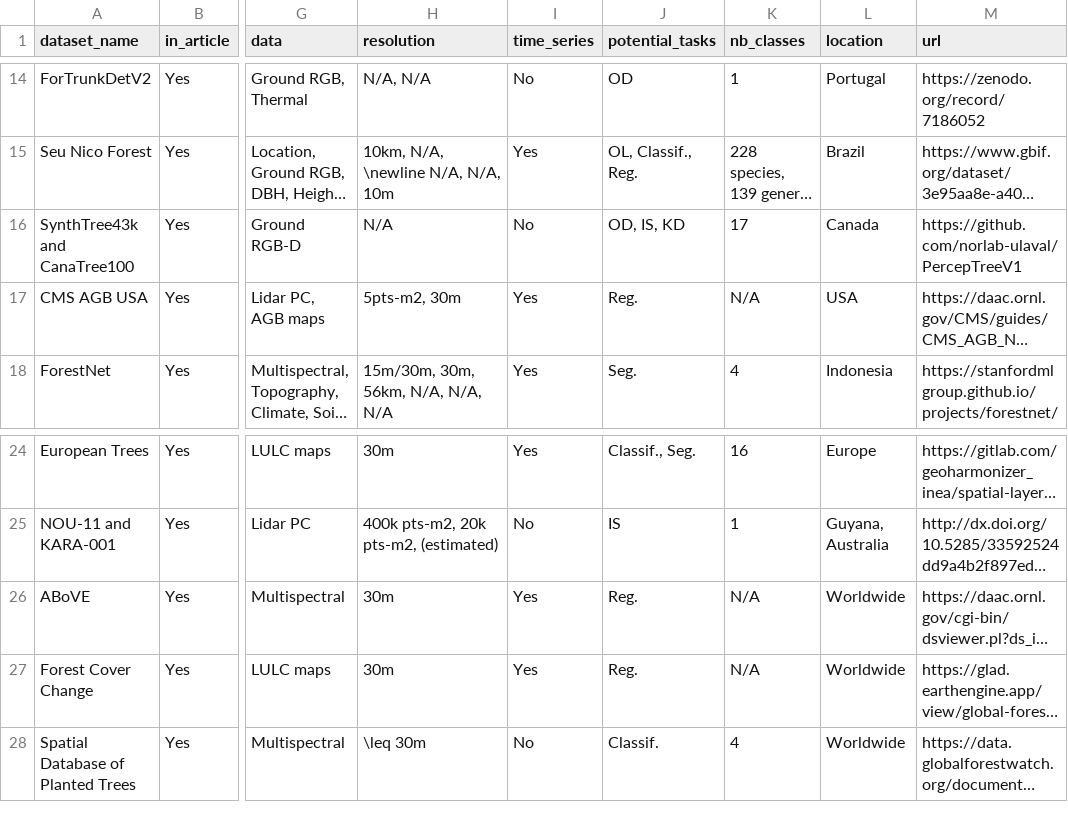
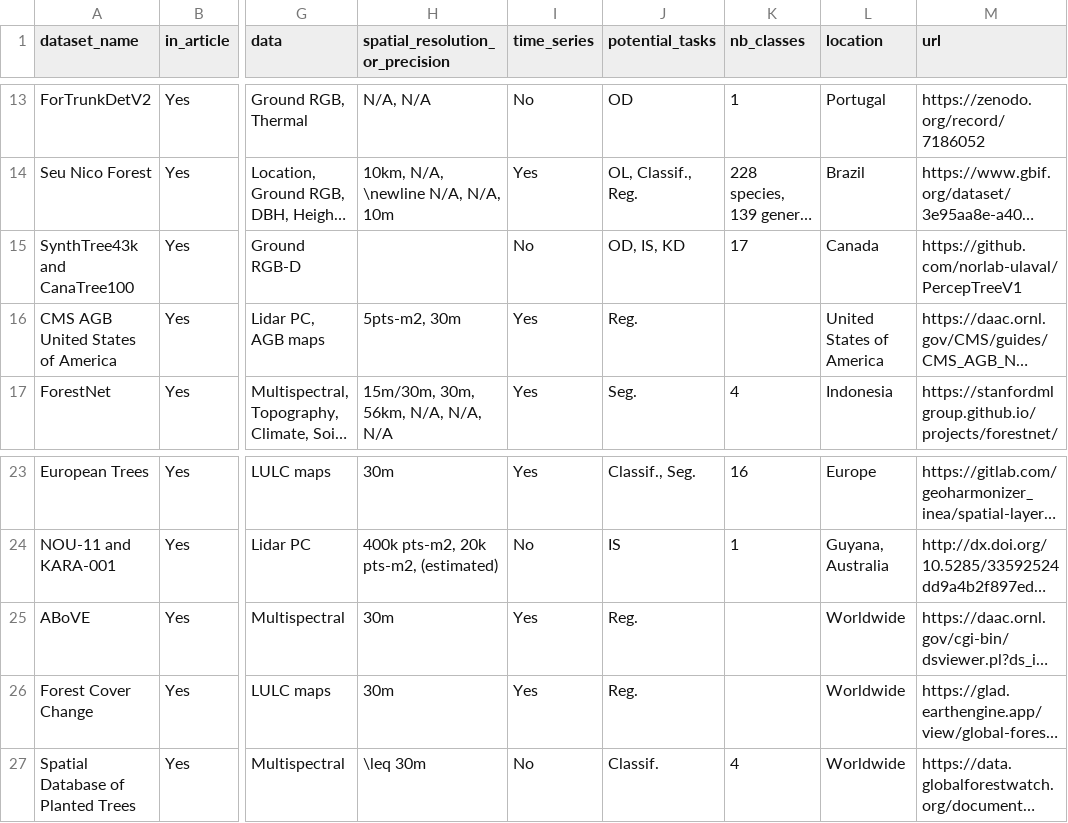
Before and after one commit to RolnickLab/OpenForest, a CSV file: OpenForest.csv, drawn as a sheet; only a part is shown, gaps mark what is left out; long unchanged cells end in …; addresses are those after the commit; the diff covers the shown part only; the diff names each change by its address in the sheet, - before the commit and + after, or states it on an @@ line.

```diff
--- a/OpenForest.csv
+++ b/OpenForest.csv
-H1: resolution
+H1: spatial_resolution_or_precision
-H15 (spatial_resolution_or_precision): N/A
+H15 (spatial_resolution_or_precision): (empty)
-A16 (dataset_name): CMS AGB USA
+A16 (dataset_name): CMS AGB United States of America
-K16 (nb_classes): N/A
+K16 (nb_classes): (empty)
-L16 (location): USA
+L16 (location): United States of America
-K25:K26 (nb_classes): N/A
+K25:K26 (nb_classes): (empty)
```
Also changed, not shown: 4 added rows, 1 removed row and 22 edited cells elsewhere in this file, 4 other files.
